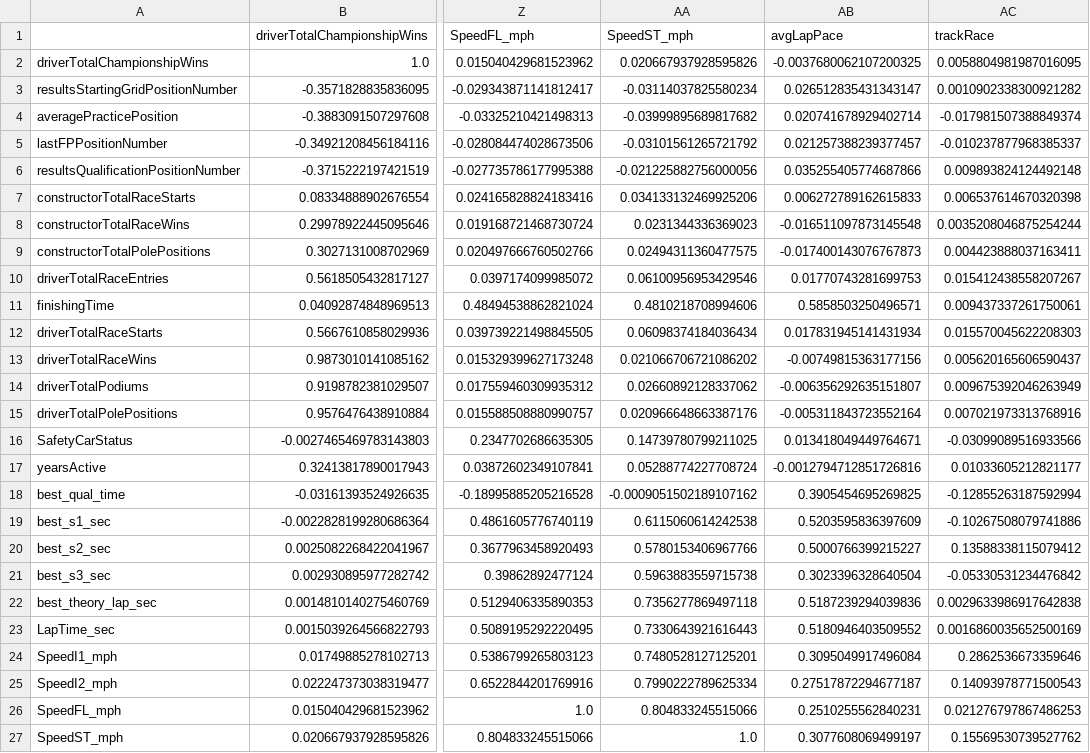
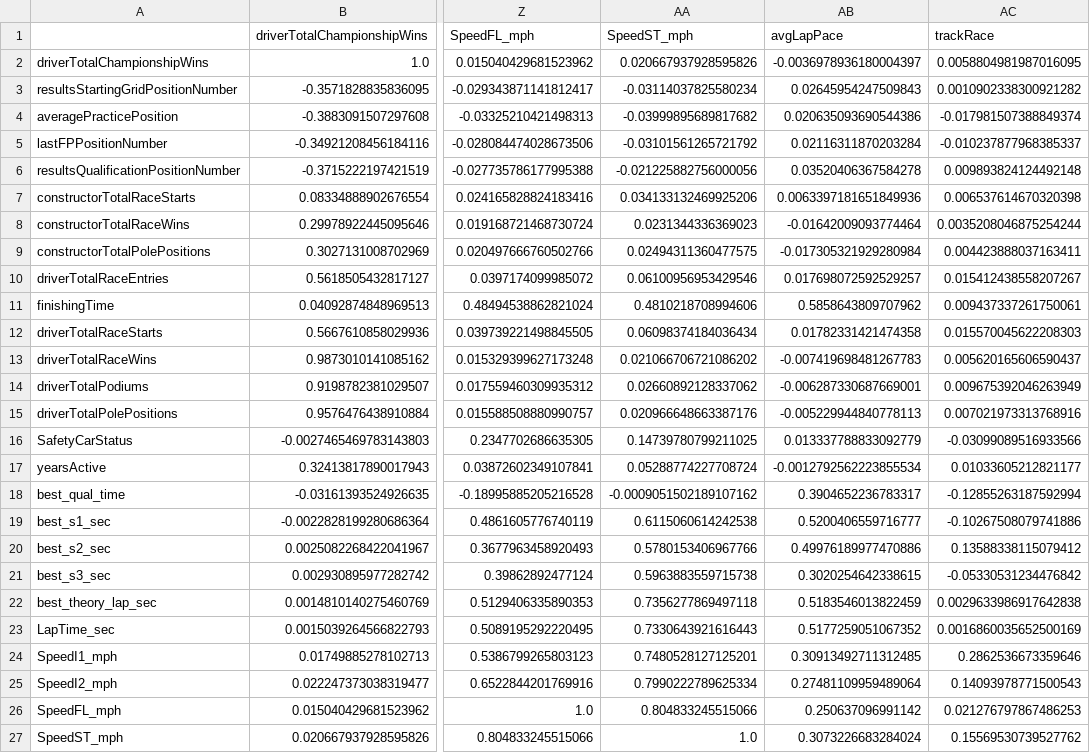
Before and after one commit to gmalbert/f1Analysis, a CSV file: data_files/f1PositionCorrelation.csv, drawn as a sheet; only a part is shown, gaps mark what is left out; the diff covers the shown part only; the diff names each change by its address in the sheet, - before the commit and + after, or states it on an @@ line.

```diff
--- a/data_files/f1PositionCorrelation.csv
+++ b/data_files/f1PositionCorrelation.csv
-AB2 (avgLapPace): -0.0037680062107200325
+AB2 (avgLapPace): -0.0036978936180004397
-AB3 (avgLapPace): 0.026512835431343147
+AB3 (avgLapPace): 0.02645954247509843
-AB4 (avgLapPace): 0.020741678929402714
+AB4 (avgLapPace): 0.020635093690544386
-AB5 (avgLapPace): 0.021257388239377457
+AB5 (avgLapPace): 0.02116311870203284
-AB6 (avgLapPace): 0.035255405774687866
+AB6 (avgLapPace): 0.03520406367584278
-AB7 (avgLapPace): 0.006272789162615833
+AB7 (avgLapPace): 0.0063397181651849936
-AB8 (avgLapPace): -0.016511097873145548
+AB8 (avgLapPace): -0.01642009093774464
-AB9 (avgLapPace): -0.017400143076767873
+AB9 (avgLapPace): -0.017305321929280984
-AB10 (avgLapPace): 0.01770743281699753
+AB10 (avgLapPace): 0.017698072592529257
-AB11 (avgLapPace): 0.5858503250496571
+AB11 (avgLapPace): 0.5858643809707962
-AB12 (avgLapPace): 0.017831945141431934
+AB12 (avgLapPace): 0.01782331421474358
-AB13 (avgLapPace): -0.00749815363177156
+AB13 (avgLapPace): -0.007419698481267783
-AB14 (avgLapPace): -0.006356292635151807
+AB14 (avgLapPace): -0.006287330687669001
-AB15 (avgLapPace): -0.005311843723552164
+AB15 (avgLapPace): -0.005229944840778113
-AB16 (avgLapPace): 0.013418049449764671
+AB16 (avgLapPace): 0.013337788833092779
-AB17 (avgLapPace): -0.0012794712851726816
+AB17 (avgLapPace): -0.0012792562223855534
-AB18 (avgLapPace): 0.3905454695269825
+AB18 (avgLapPace): 0.3904652236783317
-AB19 (avgLapPace): 0.5203595836397609
+AB19 (avgLapPace): 0.5200406559716777
-AB20 (avgLapPace): 0.5000766399215227
+AB20 (avgLapPace): 0.49976189977470886
-AB21 (avgLapPace): 0.3023396328640504
+AB21 (avgLapPace): 0.3020254642338615
-AB22 (avgLapPace): 0.5187239294039836
+AB22 (avgLapPace): 0.5183546013822459
-AB23 (avgLapPace): 0.5180946403509552
+AB23 (avgLapPace): 0.5177259051067352
-AB24 (avgLapPace): 0.3095049917496084
+AB24 (avgLapPace): 0.30913492711312485
-AB25 (avgLapPace): 0.27517872294677187
+AB25 (avgLapPace): 0.27481109959489064
-AB26 (avgLapPace): 0.2510255562840231
+AB26 (avgLapPace): 0.250637096991142
-AB27 (avgLapPace): 0.3077608069499197
+AB27 (avgLapPace): 0.3073226683284024
```
Also changed, not shown: 36 edited cells elsewhere in this file, data_files/f1WeatherData_AllData.csv, data_files/f1WeatherData_AllData.imputed.csv, 31 other files.
